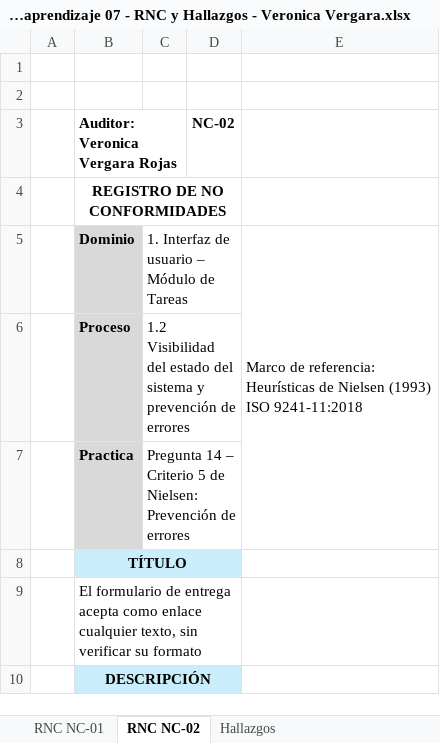
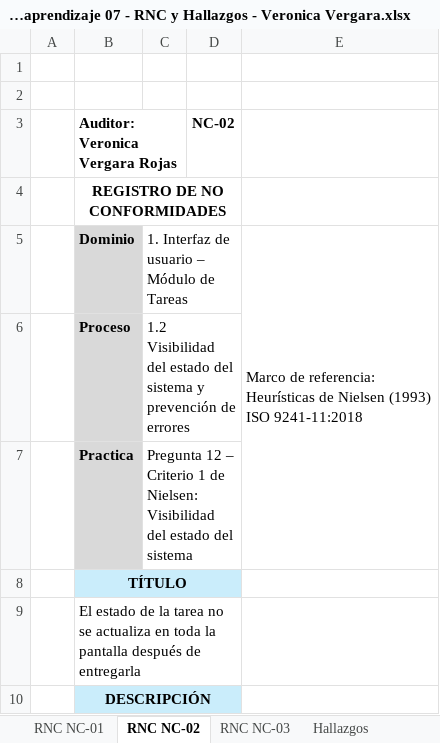
Before and after one commit to ver20/AUDITORIA, an Excel workbook: EJECUCION/Auditor_1_Veronica Vergara/Actividad de aprendizaje 07 - RNC y Hallazgos - Veronica Vergara.xlsx, sheet RNC NC-02, drawn as a sheet; only a part is shown; values as stored, in another font and other column widths than the file's, no borders; the diff covers the shown part only; the diff names each change by its address in the sheet, - before the commit and + after, or states it on an @@ line.

```diff
--- a/EJECUCION/Auditor_1_Veronica Vergara/Actividad de aprendizaje 07 - RNC y Hallazgos - Veronica Vergara.xlsx (sheet RNC NC-02)
+++ b/EJECUCION/Auditor_1_Veronica Vergara/Actividad de aprendizaje 07 - RNC y Hallazgos - Veronica Vergara.xlsx (sheet RNC NC-02)
+sheet tab: RNC NC-03
-C7: Pregunta 14 – Criterio 5 de Nielsen: Prevención de errores
+C7: Pregunta 12 – Criterio 1 de Nielsen: Visibilidad del estado del sistema
-B9 (Auditor: Veronica Vergara Rojas): El formulario de entrega acepta como enlace cualquier texto, sin verificar su formato
+B9 (Auditor: Veronica Vergara Rojas): El estado de la tarea no se actualiza en toda la pantalla después de entregarla
```
Also changed, not shown: 4 edited cells elsewhere in this sheet, sheet RNC NC-01, sheet Hallazgos, 1 other file.
